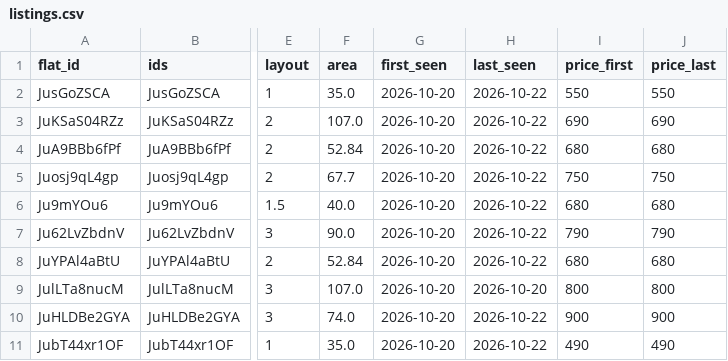
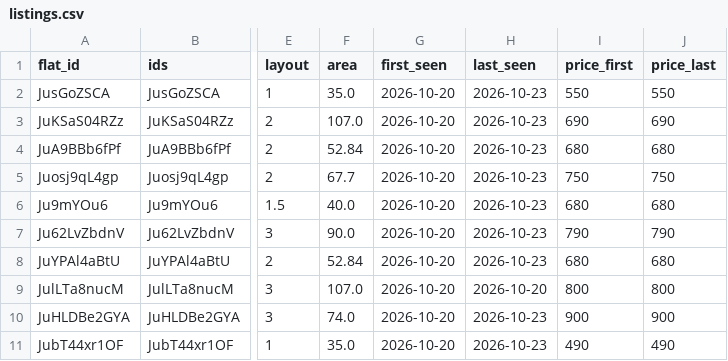
Before and after one commit to martinMatunak/realEstateAnalysis, a CSV file: data/listings.csv, drawn as a sheet; only a part is shown, gaps mark what is left out; the diff covers the shown part only; the diff names each change by its address in the sheet, - before the commit and + after, or states it on an @@ line.

```diff
--- a/data/listings.csv
+++ b/data/listings.csv
-H2:H8 (last_seen): 2026-10-22
+H2:H8 (last_seen): 2026-10-23
-H10:H11 (last_seen): 2026-10-22
+H10:H11 (last_seen): 2026-10-23
```
Also changed, not shown: 13 edited cells elsewhere in this file, data/events.csv, 2 other files.
